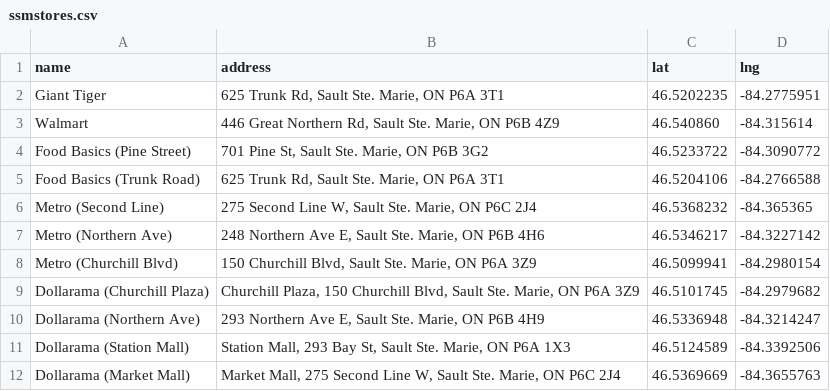
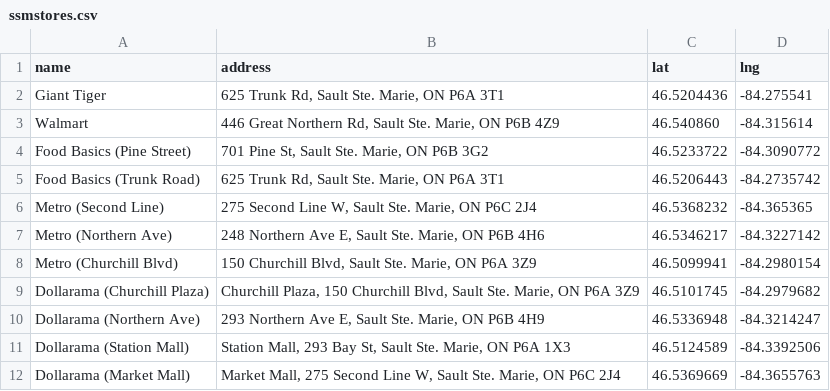
Before and after one commit to ryanenoch/sault-ste-marie-stores-n-malls, a CSV file: ssmstores.csv, drawn as a sheet.

Commit message:
Update ssmstores.csv
Update CSV file

```diff
--- a/ssmstores.csv
+++ b/ssmstores.csv
@@ -1,6 +1,6 @@
 name,address,lat,lng
-Giant Tiger,"625 Trunk Rd, Sault Ste. Marie, ON P6A 3T1",46.5202235,-84.2775951
+Giant Tiger,"625 Trunk Rd, Sault Ste. Marie, ON P6A 3T1",46.5204436,-84.275541
 Walmart,"446 Great Northern Rd, Sault Ste. Marie, ON P6B 4Z9",46.540860,-84.315614
 Food Basics (Pine Street),"701 Pine St, Sault Ste. Marie, ON P6B 3G2",46.5233722,-84.3090772
-Food Basics (Trunk Road),"625 Trunk Rd, Sault Ste. Marie, ON P6A 3T1",46.5204106,-84.2766588
+Food Basics (Trunk Road),"625 Trunk Rd, Sault Ste. Marie, ON P6A 3T1",46.5206443,-84.2735742
 Metro (Second Line),"275 Second Line W, Sault Ste. Marie, ON P6C 2J4",46.5368232,-84.365365
```
